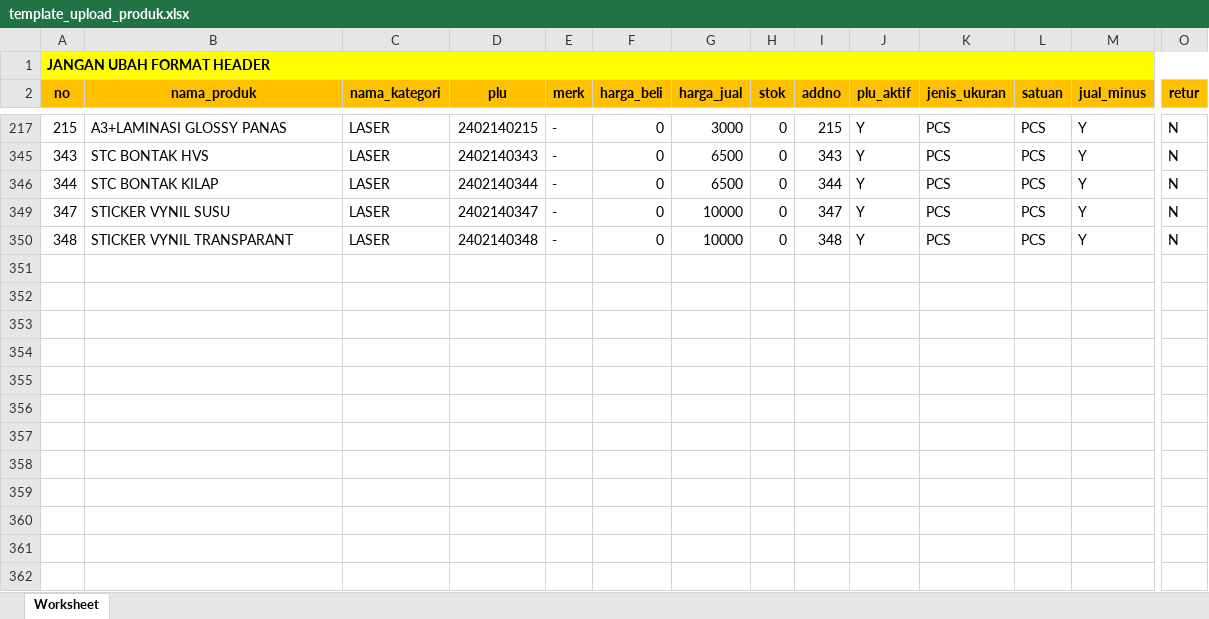
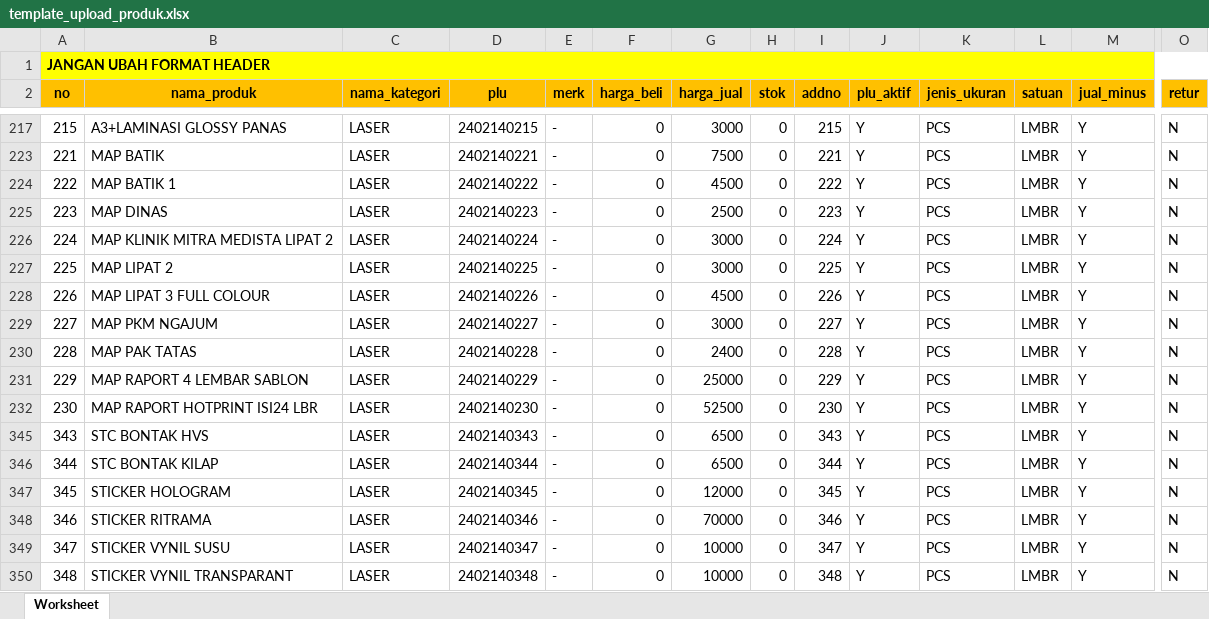
Before and after one commit to ghelgameshra/horizonposv2, an Excel workbook: public/template/template_upload_produk.xlsx, sheet Worksheet, drawn as a sheet; only a part is shown, gaps mark what is left out; values as stored, in another font and other column widths than the file's, no borders; charts and pictures not drawn; rows hold the shown columns only; the diff covers the shown part only; the diff names each change by its address in the sheet, - before the commit and + after, or states it on an @@ line.

Commit message:
feature: (custom satuan jual), bug-fix: (print struk, kasiran input namafile)

```diff
--- a/public/template/template_upload_produk.xlsx (sheet Worksheet)
+++ b/public/template/template_upload_produk.xlsx (sheet Worksheet)
-L217 (satuan): PCS
+L217 (satuan): LMBR
+row 223: 221 | MAP BATIK | LASER | 2402140221 | - | 0 | 7500 | 0 | 221 | Y | PCS | LMBR | Y | N
+row 224: 222 | MAP BATIK 1 | LASER | 2402140222 | - | 0 | 4500 | 0 | 222 | Y | PCS | LMBR | Y | N
+row 225: 223 | MAP DINAS | LASER | 2402140223 | - | 0 | 2500 | 0 | 223 | Y | PCS | LMBR | Y | N
+row 226: 224 | MAP KLINIK MITRA MEDISTA LIPAT 2 | LASER | 2402140224 | - | 0 | 3000 | 0 | 224 | Y | PCS | LMBR | Y | N
+row 227: 225 | MAP LIPAT 2 | LASER | 2402140225 | - | 0 | 3000 | 0 | 225 | Y | PCS | LMBR | Y | N
+row 228: 226 | MAP LIPAT 3 FULL COLOUR | LASER | 2402140226 | - | 0 | 4500 | 0 | 226 | Y | PCS | LMBR | Y | N
+row 229: 227 | MAP PKM NGAJUM | LASER | 2402140227 | - | 0 | 3000 | 0 | 227 | Y | PCS | LMBR | Y | N
+row 230: 228 | MAP PAK TATAS | LASER | 2402140228 | - | 0 | 2400 | 0 | 228 | Y | PCS | LMBR | Y | N
+row 231: 229 | MAP RAPORT 4 LEMBAR SABLON | LASER | 2402140229 | - | 0 | 25000 | 0 | 229 | Y | PCS | LMBR | Y | N
+row 232: 230 | MAP RAPORT HOTPRINT ISI24 LBR | LASER | 2402140230 | - | 0 | 52500 | 0 | 230 | Y | PCS | LMBR | Y | N
-L345:L346 (satuan): PCS
+L345:L346 (satuan): LMBR
+row 347: 345 | STICKER HOLOGRAM | LASER | 2402140345 | - | 0 | 12000 | 0 | 345 | Y | PCS | LMBR | Y | N
+row 348: 346 | STICKER RITRAMA | LASER | 2402140346 | - | 0 | 70000 | 0 | 346 | Y | PCS | LMBR | Y | N
-L349:L350 (satuan): PCS
+L349:L350 (satuan): LMBR
```
Also changed, not shown: 55 added rows and 5 edited cells elsewhere in this sheet, hidden cells, charts or pictures, 13 other files.
